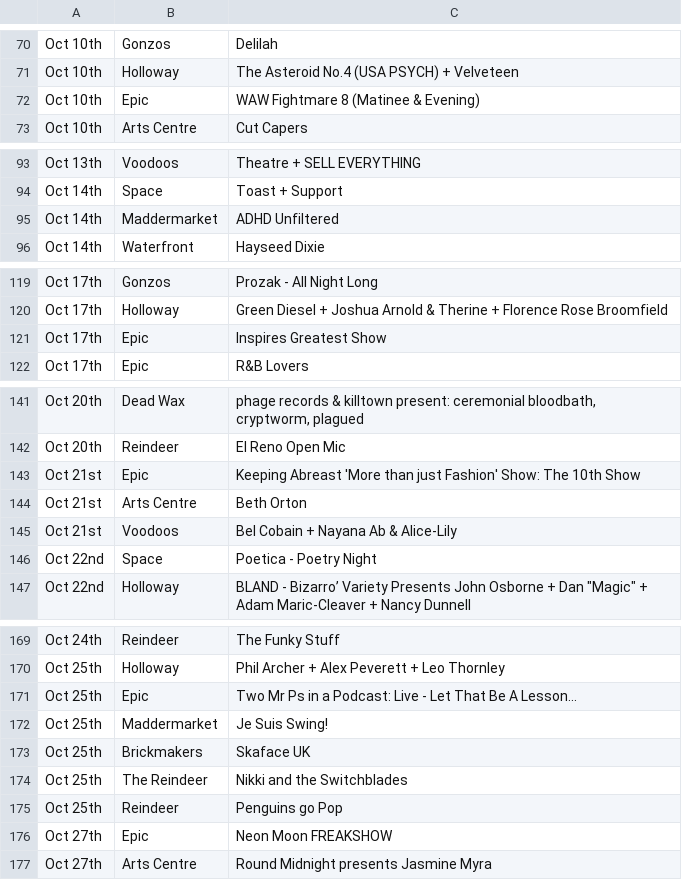
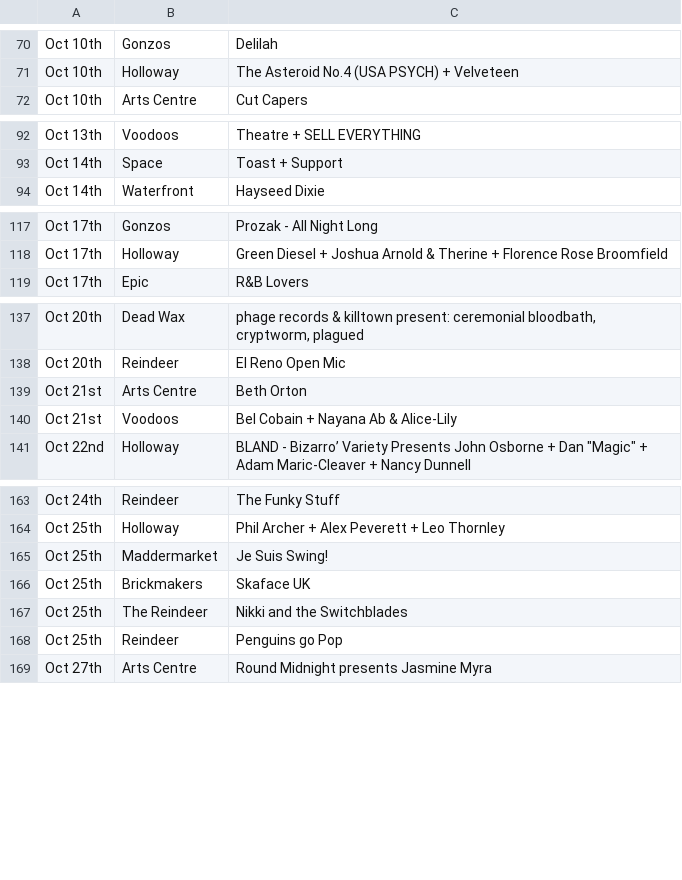
Before and after one commit to nathankjw/GigsNorwich-scraper, a CSV file: scraped_data/norwich_gigs_flat.csv, drawn as a sheet; only a part is shown, gaps mark what is left out; removed rows and columns are numbered as before the commit, all else as after; the diff covers the shown part only; the diff names each change by its address in the sheet, - before the commit and + after, or states it on an @@ line.

```diff
--- a/scraped_data/norwich_gigs_flat.csv
+++ b/scraped_data/norwich_gigs_flat.csv
-row 72: Oct 10th | Epic | WAW Fightmare 8 (Matinee & Evening)
-row 95: Oct 14th | Maddermarket | ADHD Unfiltered
-row 121: Oct 17th | Epic | Inspires Greatest Show
-row 143: Oct 21st | Epic | Keeping Abreast 'More than just Fashion' Show: The 10th Show
-row 146: Oct 22nd | Space | Poetica - Poetry Night
-row 171: Oct 25th | Epic | Two Mr Ps in a Podcast: Live - Let That Be A Lesson...
-row 176: Oct 27th | Epic | Neon Moon FREAKSHOW
```
Also changed, not shown: 8 removed rows and 1 moved row elsewhere in this file, scraped_data/norwich_gigs.csv, 1 other file.
